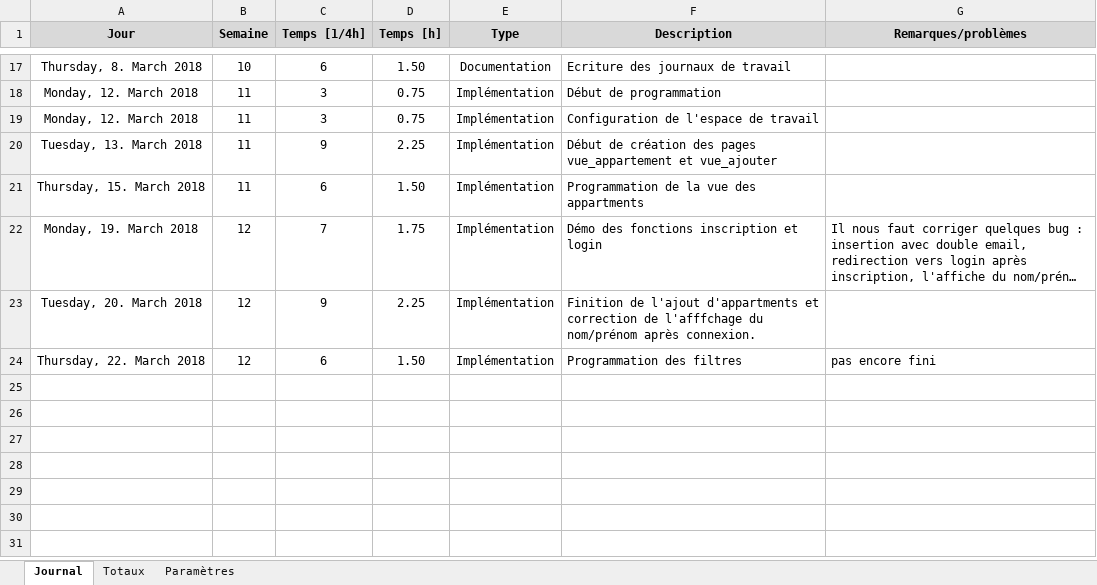
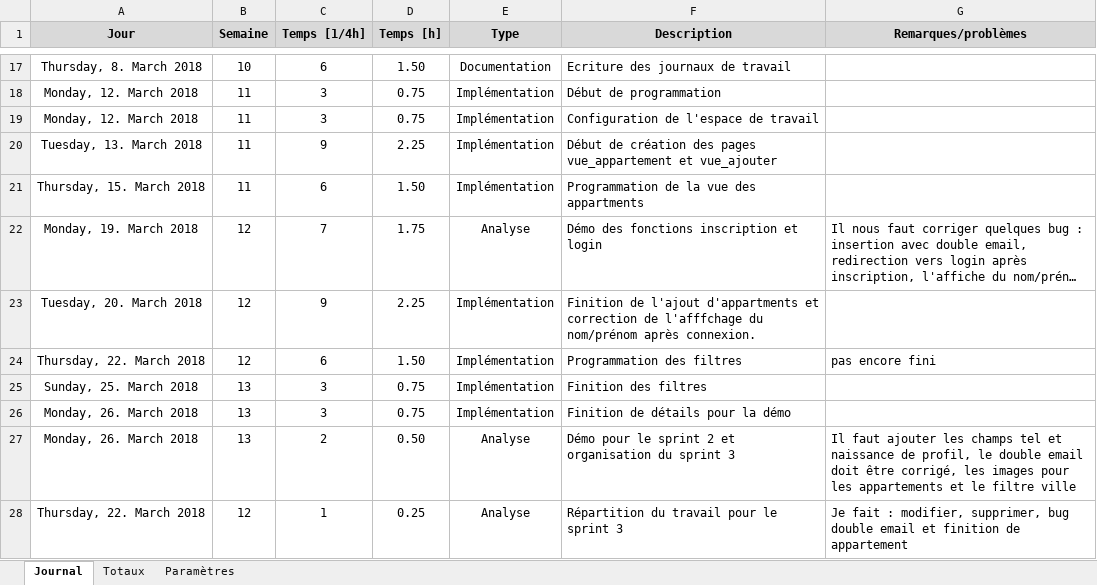
Before and after one commit to Catarina19/Colocation, an Excel workbook: documentation/Journal de travail - Johan.xlsm, sheet Journal, drawn as a sheet; only a part is shown, gaps mark what is left out; long unchanged cells end in …; values as stored, in another font and other column widths than the file's, no borders; charts and pictures not drawn; the diff names each change by its address in the sheet, - before the commit and + after, or states it on an @@ line.

```diff
--- a/documentation/Journal de travail - Johan.xlsm (sheet Journal)
+++ b/documentation/Journal de travail - Johan.xlsm (sheet Journal)
-E22 (Type): Implémentation
+E22 (Type): Analyse
+row 25: Sunday, 25. March 2018 | 13 | 3 | 0.75 | Implémentation | Finition des filtres
+row 26: Monday, 26. March 2018 | 13 | 3 | 0.75 | Implémentation | Finition de détails pour la démo
+row 27: Monday, 26. March 2018 | 13 | 2 | 0.50 | Analyse | Démo pour le sprint 2 et organisation du sprint 3 | Il faut ajouter les champs tel et naissance de profil, le double email doit être corrigé, les images pour les appartements et le filtre ville
+row 28: Thursday, 22. March 2018 | 12 | 1 | 0.25 | Analyse | Répartition du travail pour le sprint 3 | Je fait : modifier, supprimer, bug double email et finition de appartement
```
Also changed, not shown: 2 other files.
